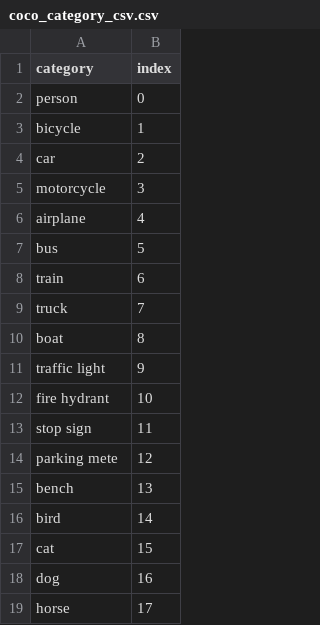
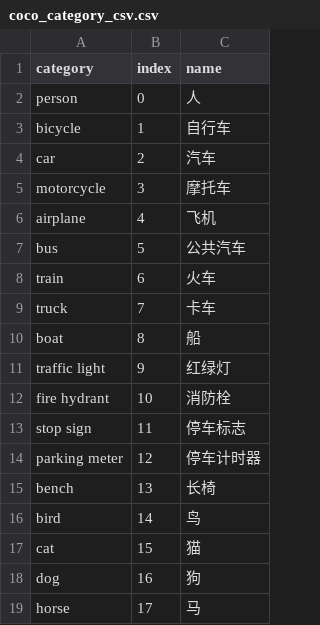
Before and after one commit to isLinXu/datasets-read-notes, a CSV file: source/datasets/csv/coco_category_csv.csv, drawn as a sheet; only a part is shown; the diff names each change by its address in the sheet, - before the commit and + after, or states it on an @@ line.

```diff
--- a/source/datasets/csv/coco_category_csv.csv
+++ b/source/datasets/csv/coco_category_csv.csv
+column C (name), rows 2-19: 人 | 自行车 | 汽车 | 摩托车 | 飞机 | 公共汽车 | 火车 | 卡车 | 船 | 红绿灯 | 消防栓 | 停车标志 | 停车计时器 | 长椅 | 鸟 | 猫 | 狗 | 马
-A14 (category): parking mete
+A14 (category): parking meter
```
Also changed, not shown: source/datasets/csv/lvis_v1_data_csv.csv, source/datasets/csv/object365_v1_csv.csv, 1 other file.
